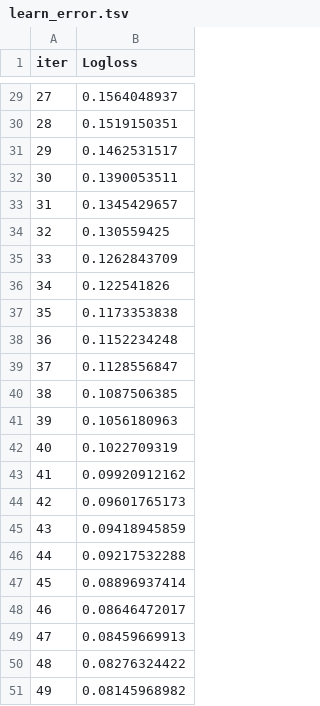
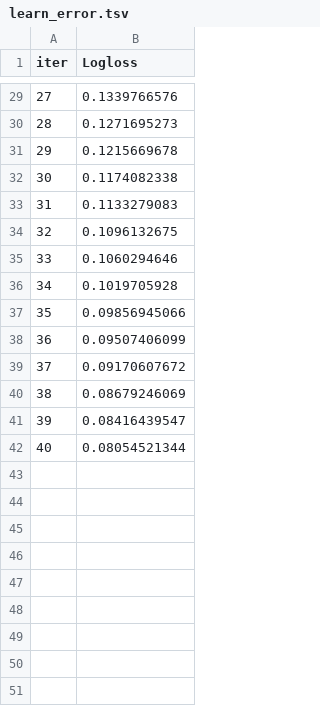
Before and after one commit to penguinwang96825/ML100Days, a TSV file: homework/Day051 - Day53/catboost_info/learn_error.tsv, drawn as a sheet; only a part is shown, gaps mark what is left out; the diff covers the shown part only.

```diff
--- a/homework/Day051 - Day53/catboost_info/learn_error.tsv
+++ b/homework/Day051 - Day53/catboost_info/learn_error.tsv
@@ -29,23 +29,14 @@ iter	Logloss
-27	0.1564048937
-28	0.1519150351
-29	0.1462531517
-30	0.1390053511
-31	0.1345429657
-32	0.130559425
-33	0.1262843709
-34	0.122541826
-35	0.1173353838
-36	0.1152234248
-37	0.1128556847
-38	0.1087506385
-39	0.1056180963
-40	0.1022709319
-41	0.09920912162
-42	0.09601765173
-43	0.09418945859
-44	0.09217532288
-45	0.08896937414
-46	0.08646472017
-47	0.08459669913
-48	0.08276324422
-49	0.08145968982
+27	0.1339766576
+28	0.1271695273
+29	0.1215669678
+30	0.1174082338
+31	0.1133279083
+32	0.1096132675
+33	0.1060294646
+34	0.1019705928
+35	0.09856945066
+36	0.09507406099
+37	0.09170607672
+38	0.08679246069
+39	0.08416439547
+40	0.08054521344
```
Also changed, not shown: 27 edited cells elsewhere in this file, homework/Day051 - Day53/catboost_info/time_left.tsv, 32 other files.
